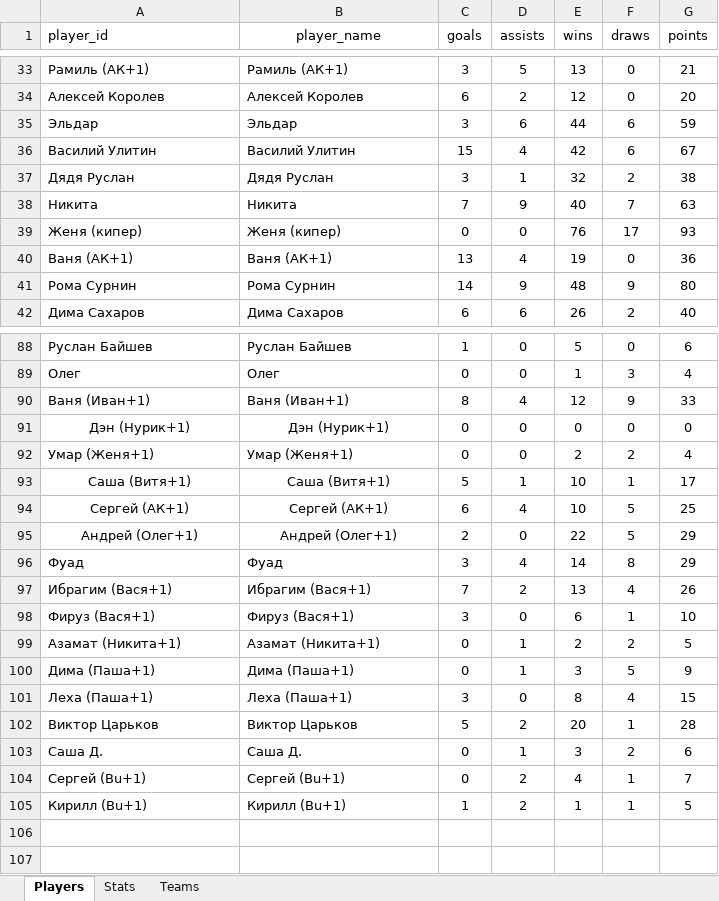
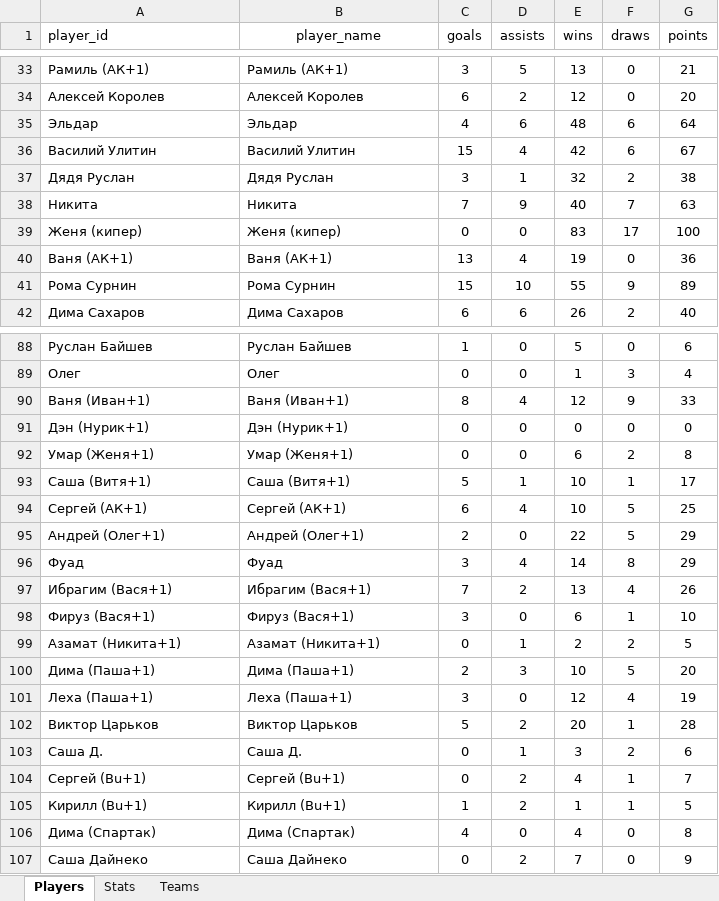
Before and after one commit to Greyusek/football_stats, an Excel workbook: football_stats.xlsx, sheet Players, drawn as a sheet; only a part is shown, gaps mark what is left out; values as stored, in another font and other column widths than the file's, no borders; table styles not drawn; the diff covers the shown part only; the diff names each change by its address in the sheet, - before the commit and + after, or states it on an @@ line.

```diff
--- a/football_stats.xlsx (sheet Players)
+++ b/football_stats.xlsx (sheet Players)
-C35 (goals): 3
+C35 (goals): 4
-E35 (wins): 44
+E35 (wins): 48
-G35 (points): 59
+G35 (points): 64
-E39 (wins): 76
+E39 (wins): 83
-G39 (points): 93
+G39 (points): 100
-C41 (goals): 14
+C41 (goals): 15
-D41 (assists): 9
+D41 (assists): 10
-E41 (wins): 48
+E41 (wins): 55
-G41 (points): 80
+G41 (points): 89
-A91:B91 alignment: center
+A91:B91 alignment: left
-E92 (wins): 2
+E92 (wins): 6
-G92 (points): 4
+G92 (points): 8
-A93:B95 alignment: center
+A93:B95 alignment: left
-C100 (goals): 0
+C100 (goals): 2
-D100 (assists): 1
+D100 (assists): 3
-E100 (wins): 3
+E100 (wins): 10
-G100 (points): 9
+G100 (points): 20
-E101 (wins): 8
+E101 (wins): 12
-G101 (points): 15
+G101 (points): 19
+row 106: Дима (Спартак) | Дима (Спартак) | 4 | 0 | 4 | 0 | 8
+row 107: Саша Дайнеко | Саша Дайнеко | 0 | 2 | 7 | 0 | 9
```
Also changed, not shown: 35 edited cells elsewhere in this sheet, sheet Stats, sheet Teams, 3 other files.
